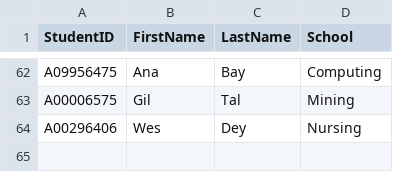
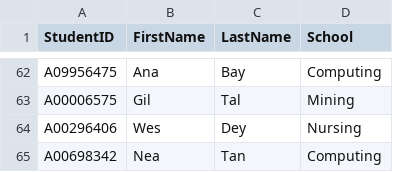
Before and after one commit to medhatelmasry/PHP_Students_CRUD, a CSV file: src/seed-data.csv, drawn as a sheet; only a part is shown, gaps mark what is left out.

Commit message:
Update seed-data.csv

```diff
--- a/src/seed-data.csv
+++ b/src/seed-data.csv
@@ -64 +64,2 @@ A00006575,Gil,Tal,Mining
 A00296406,Wes,Dey,Nursing
+A00698342,Nea,Tan,Computing
```
